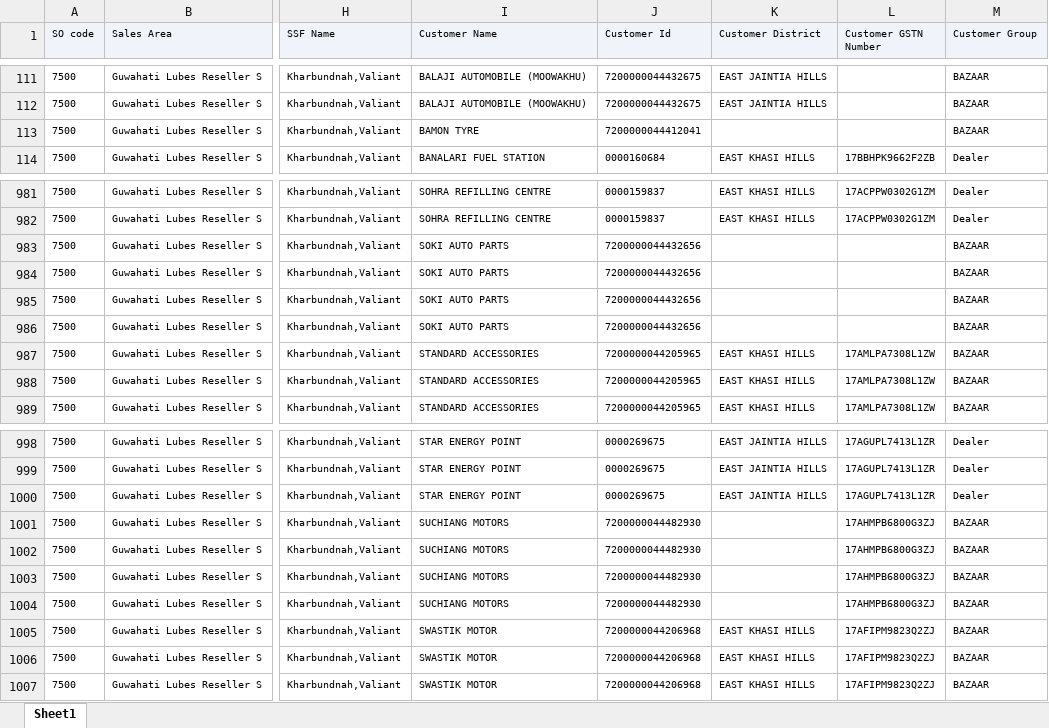
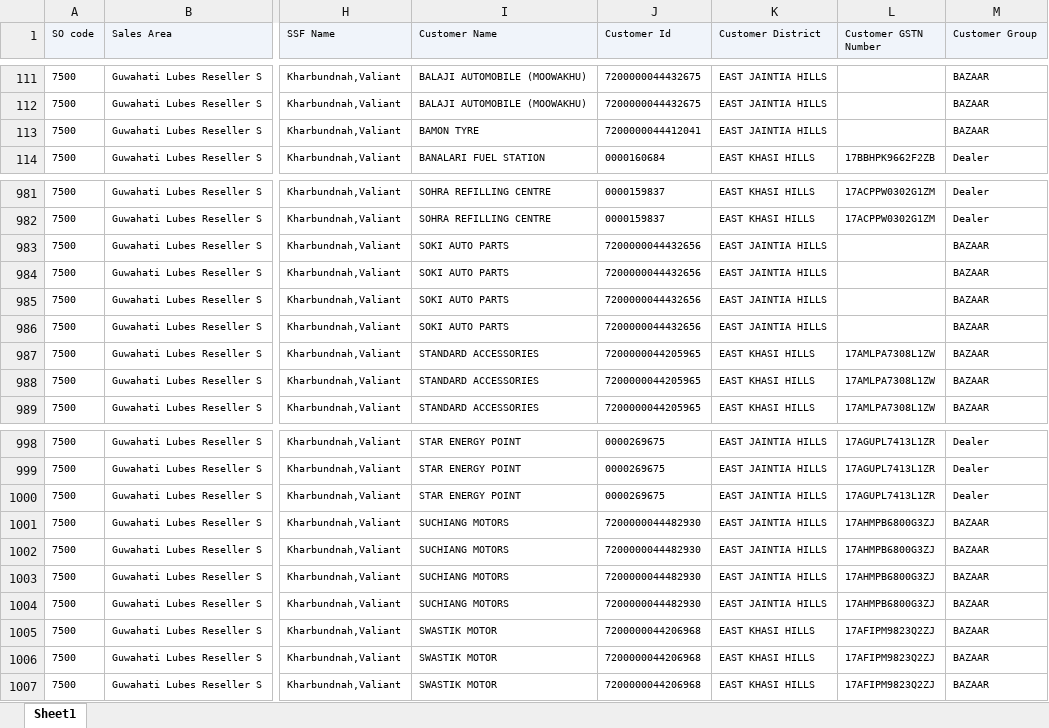
Before and after one commit to alh-5/site, an Excel workbook: data/sales2526.xlsx, sheet Sheet1, drawn as a sheet; only a part is shown, gaps mark what is left out; values as stored, in another font and other column widths than the file's, no borders; charts and pictures not drawn; the diff names each change by its address in the sheet, - before the commit and + after, or states it on an @@ line.

```diff
--- a/data/sales2526.xlsx (sheet Sheet1)
+++ b/data/sales2526.xlsx (sheet Sheet1)
-K113 (Customer District): (empty)
+K113 (Customer District): EAST JAINTIA HILLS
-K983:K986 (Customer District): (empty)
+K983:K986 (Customer District): EAST JAINTIA HILLS
-K1001:K1004 (Customer District): (empty)
+K1001:K1004 (Customer District): EAST JAINTIA HILLS
```
Also changed, not shown: 2 other files.
